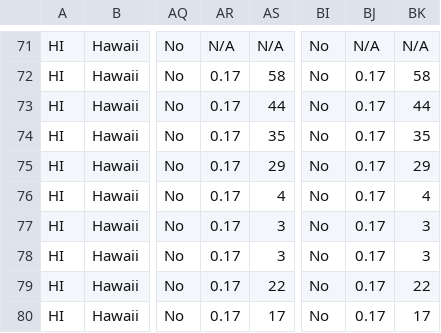
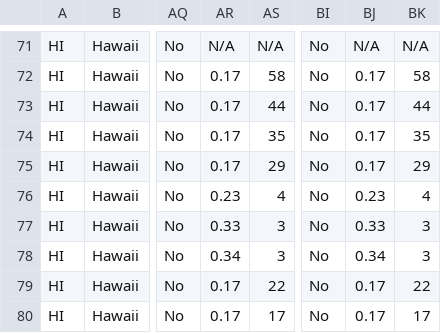
Before and after one commit to CodeWithAloha/Hawaii-Zoning-Atlas, a CSV file: data/hawaii-zoning-data.csv, drawn as a sheet; only a part is shown, gaps mark what is left out; the diff covers the shown part only; the diff names each change by its address in the sheet, - before the commit and + after, or states it on an @@ line.

```diff
--- a/data/hawaii-zoning-data.csv
+++ b/data/hawaii-zoning-data.csv
-AR76: 0.17
+AR76: 0.23
-BJ76: 0.17
+BJ76: 0.23
-AR77: 0.17
+AR77: 0.33
-BJ77: 0.17
+BJ77: 0.33
-AR78: 0.17
+AR78: 0.34
-BJ78: 0.17
+BJ78: 0.34
```
Also changed, not shown: 24 edited cells elsewhere in this file.
